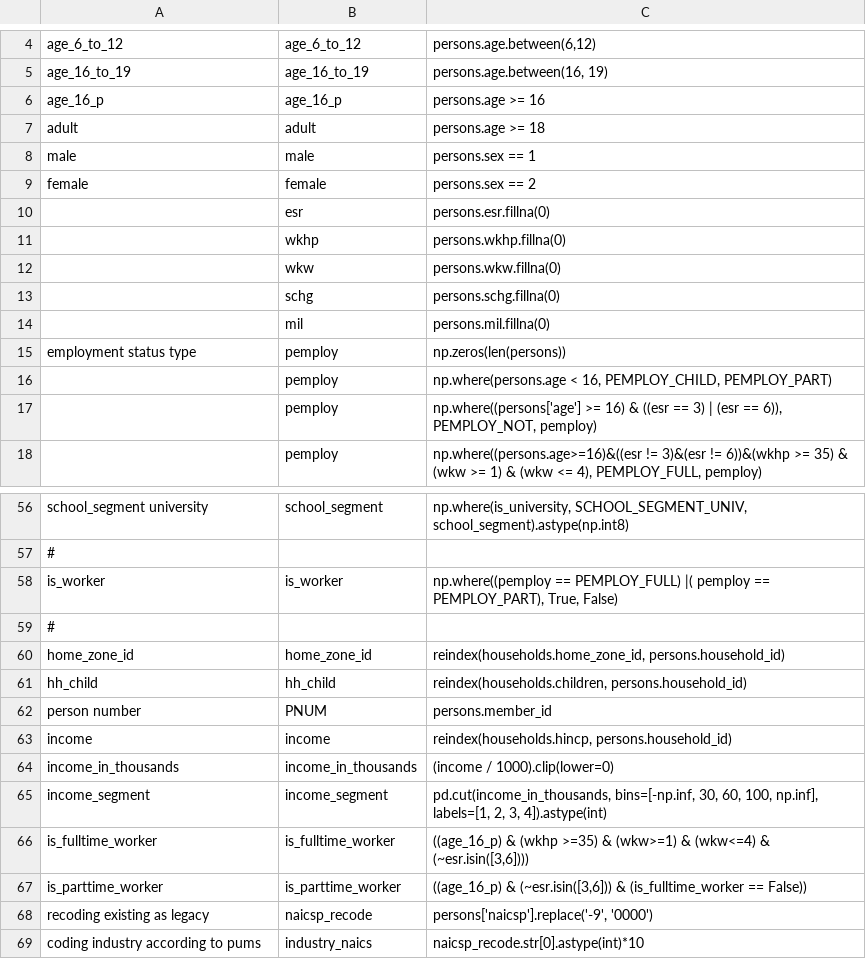
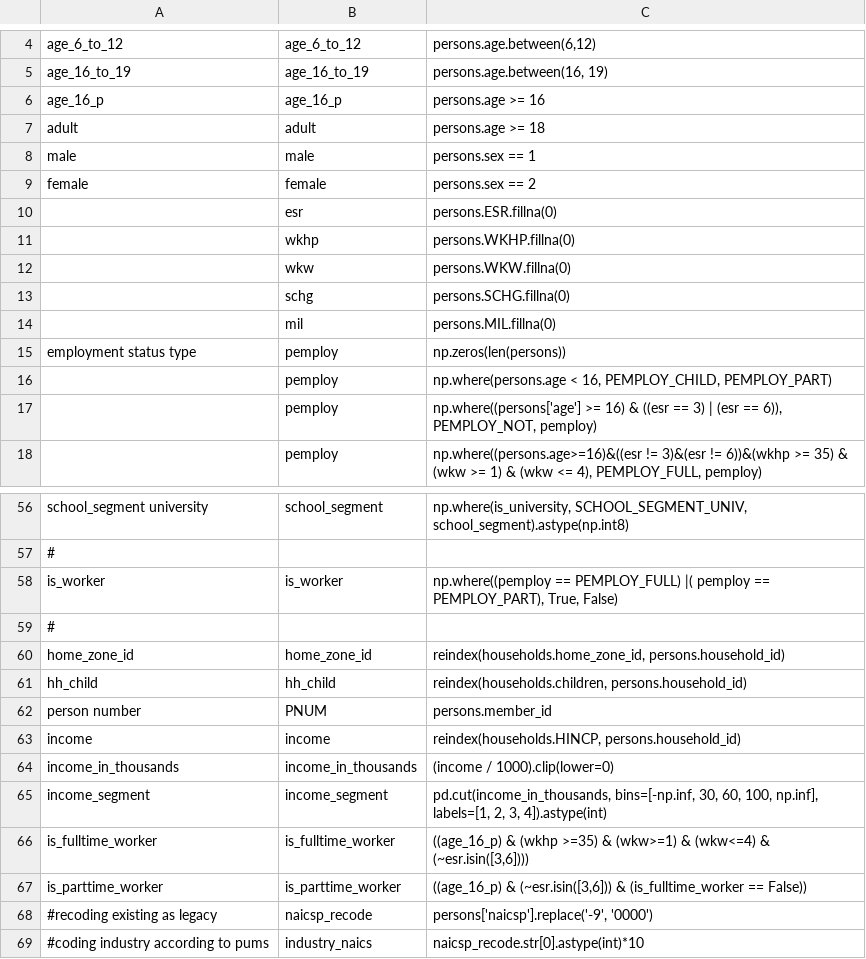
Before and after one commit to rathishv/ActivitysimCopy, a CSV file: activitysim/examples/example_semcog/configs/annotate_persons.csv, drawn as a sheet; only a part is shown, gaps mark what is left out.

Commit message:
input tables have capitalized fields

```diff
--- a/activitysim/examples/example_semcog/configs/annotate_persons.csv
+++ b/activitysim/examples/example_semcog/configs/annotate_persons.csv
@@ -9,7 +9,7 @@ male,male,persons.sex == 1
 female,female,persons.sex == 2
-,esr,persons.esr.fillna(0)
-,wkhp,persons.wkhp.fillna(0)
-,wkw,persons.wkw.fillna(0)
-,schg,persons.schg.fillna(0)
-,mil,persons.mil.fillna(0)
+,esr,persons.ESR.fillna(0)
+,wkhp,persons.WKHP.fillna(0)
+,wkw,persons.WKW.fillna(0)
+,schg,persons.SCHG.fillna(0)
+,mil,persons.MIL.fillna(0)
 employment status type,pemploy,np.zeros(len(persons))
@@ -62,3 +62,3 @@ hh_child,hh_child,"reindex(households.children, persons.household_id)"
 person number,PNUM,persons.member_id
-income,income,"reindex(households.hincp, persons.household_id)"
+income,income,"reindex(households.HINCP, persons.household_id)"
 income_in_thousands,income_in_thousands,(income / 1000).clip(lower=0)
@@ -67,3 +67,3 @@ is_fulltime_worker,is_fulltime_worker,"((age_16_p) & (wkhp >=35) & (wkw>=1) & (w
 is_parttime_worker,is_parttime_worker,"((age_16_p) & (~esr.isin([3,6])) & (is_fulltime_worker == False))"
-recoding existing as legacy,naicsp_recode,"persons['naicsp'].replace('-9', '0000')"
-coding industry according to pums,industry_naics,naicsp_recode.str[0].astype(int)*10
+#recoding existing as legacy,naicsp_recode,"persons['naicsp'].replace('-9', '0000')"
+#coding industry according to pums,industry_naics,naicsp_recode.str[0].astype(int)*10
```
Also changed, not shown: activitysim/examples/example_semcog/configs/annotate_households.csv, activitysim/examples/example_semcog/configs/annotate_persons_after_hh.csv.
